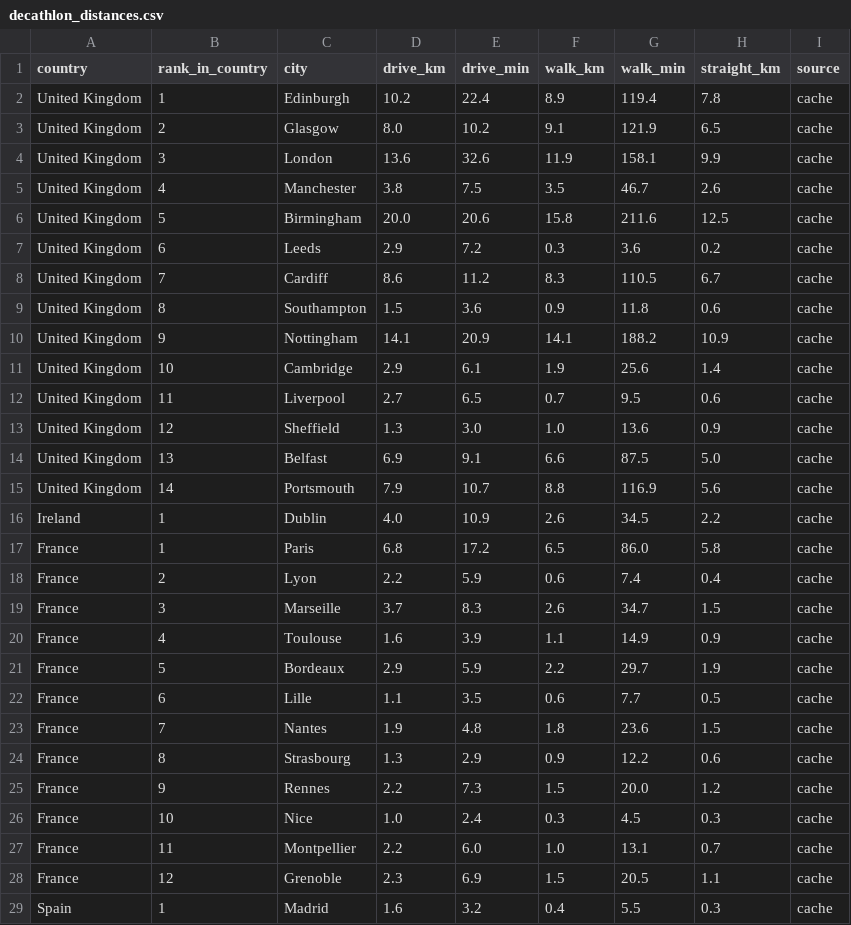
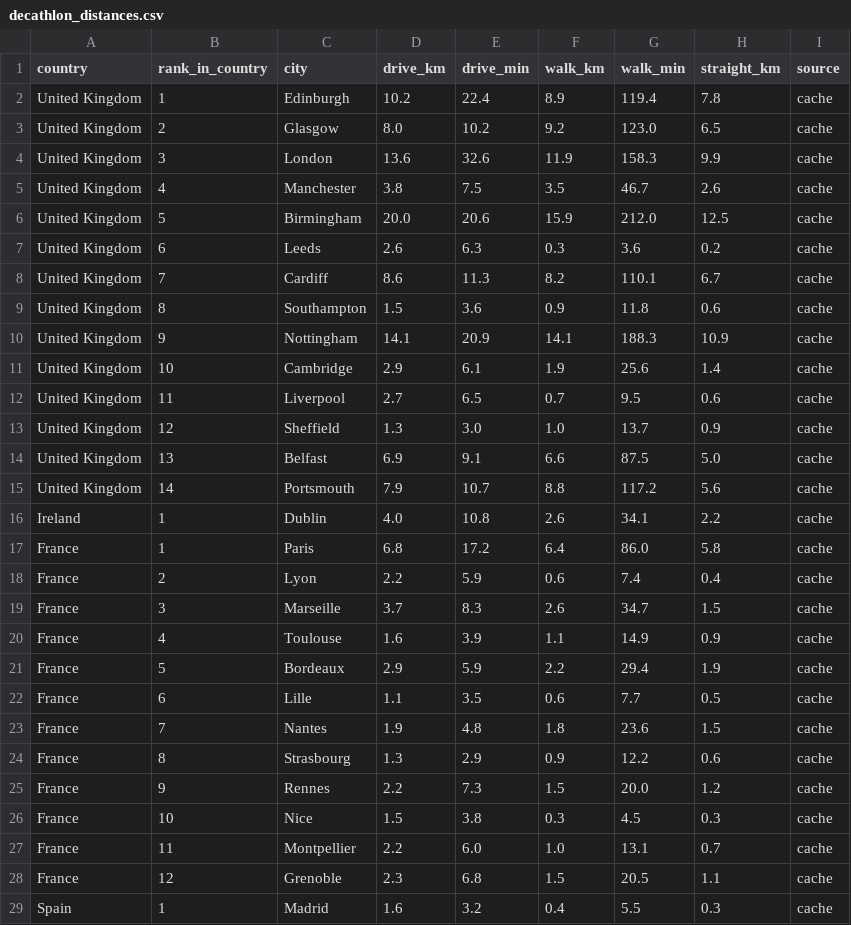
Before and after one commit to sbarlster/decathaindex, a CSV file: decathlon_distances.csv, drawn as a sheet; only a part is shown; the diff covers the shown part only.

```diff
--- a/decathlon_distances.csv
+++ b/decathlon_distances.csv
@@ -2,17 +2,17 @@ country,rank_in_country,city,drive_km,drive_min,walk_km,walk_min,straight_km,sou
 United Kingdom,1,Edinburgh,10.2,22.4,8.9,119.4,7.8,cache
-United Kingdom,2,Glasgow,8.0,10.2,9.1,121.9,6.5,cache
-United Kingdom,3,London,13.6,32.6,11.9,158.1,9.9,cache
+United Kingdom,2,Glasgow,8.0,10.2,9.2,123.0,6.5,cache
+United Kingdom,3,London,13.6,32.6,11.9,158.3,9.9,cache
 United Kingdom,4,Manchester,3.8,7.5,3.5,46.7,2.6,cache
-United Kingdom,5,Birmingham,20.0,20.6,15.8,211.6,12.5,cache
-United Kingdom,6,Leeds,2.9,7.2,0.3,3.6,0.2,cache
-United Kingdom,7,Cardiff,8.6,11.2,8.3,110.5,6.7,cache
+United Kingdom,5,Birmingham,20.0,20.6,15.9,212.0,12.5,cache
+United Kingdom,6,Leeds,2.6,6.3,0.3,3.6,0.2,cache
+United Kingdom,7,Cardiff,8.6,11.3,8.2,110.1,6.7,cache
 United Kingdom,8,Southampton,1.5,3.6,0.9,11.8,0.6,cache
-United Kingdom,9,Nottingham,14.1,20.9,14.1,188.2,10.9,cache
+United Kingdom,9,Nottingham,14.1,20.9,14.1,188.3,10.9,cache
 United Kingdom,10,Cambridge,2.9,6.1,1.9,25.6,1.4,cache
 United Kingdom,11,Liverpool,2.7,6.5,0.7,9.5,0.6,cache
-United Kingdom,12,Sheffield,1.3,3.0,1.0,13.6,0.9,cache
+United Kingdom,12,Sheffield,1.3,3.0,1.0,13.7,0.9,cache
 United Kingdom,13,Belfast,6.9,9.1,6.6,87.5,5.0,cache
-United Kingdom,14,Portsmouth,7.9,10.7,8.8,116.9,5.6,cache
-Ireland,1,Dublin,4.0,10.9,2.6,34.5,2.2,cache
-France,1,Paris,6.8,17.2,6.5,86.0,5.8,cache
+United Kingdom,14,Portsmouth,7.9,10.7,8.8,117.2,5.6,cache
+Ireland,1,Dublin,4.0,10.8,2.6,34.1,2.2,cache
+France,1,Paris,6.8,17.2,6.4,86.0,5.8,cache
 France,2,Lyon,2.2,5.9,0.6,7.4,0.4,cache
@@ -20,3 +20,3 @@ France,3,Marseille,3.7,8.3,2.6,34.7,1.5,cache
 France,4,Toulouse,1.6,3.9,1.1,14.9,0.9,cache
-France,5,Bordeaux,2.9,5.9,2.2,29.7,1.9,cache
+France,5,Bordeaux,2.9,5.9,2.2,29.4,1.9,cache
 France,6,Lille,1.1,3.5,0.6,7.7,0.5,cache
@@ -25,5 +25,5 @@ France,8,Strasbourg,1.3,2.9,0.9,12.2,0.6,cache
 France,9,Rennes,2.2,7.3,1.5,20.0,1.2,cache
-France,10,Nice,1.0,2.4,0.3,4.5,0.3,cache
+France,10,Nice,1.5,3.8,0.3,4.5,0.3,cache
 France,11,Montpellier,2.2,6.0,1.0,13.1,0.7,cache
-France,12,Grenoble,2.3,6.9,1.5,20.5,1.1,cache
+France,12,Grenoble,2.3,6.8,1.5,20.5,1.1,cache
 Spain,1,Madrid,1.6,3.2,0.4,5.5,0.3,cache
```
Also changed, not shown: 64 edited cells elsewhere in this file, 4 other files.
